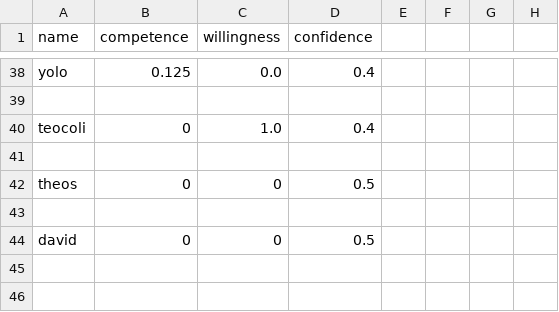
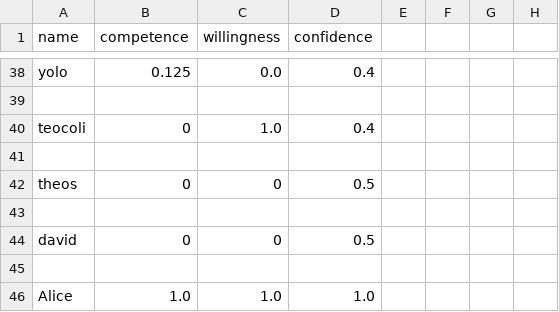
Before and after one commit to matte0pisani/CAI-assignment-1, a CSV file: beliefs/allTrustBeliefs.csv, drawn as a sheet; only a part is shown, gaps mark what is left out.

Commit message:
Alice vs Our agent, trial 1

```diff
--- a/beliefs/allTrustBeliefs.csv
+++ b/beliefs/allTrustBeliefs.csv
@@ -44 +44,3 @@ theos;0;0;0.5
 david;0;0;0.5
+
+Alice;1.0;1.0;1.0
```
Also changed, not shown: 2 other files.
